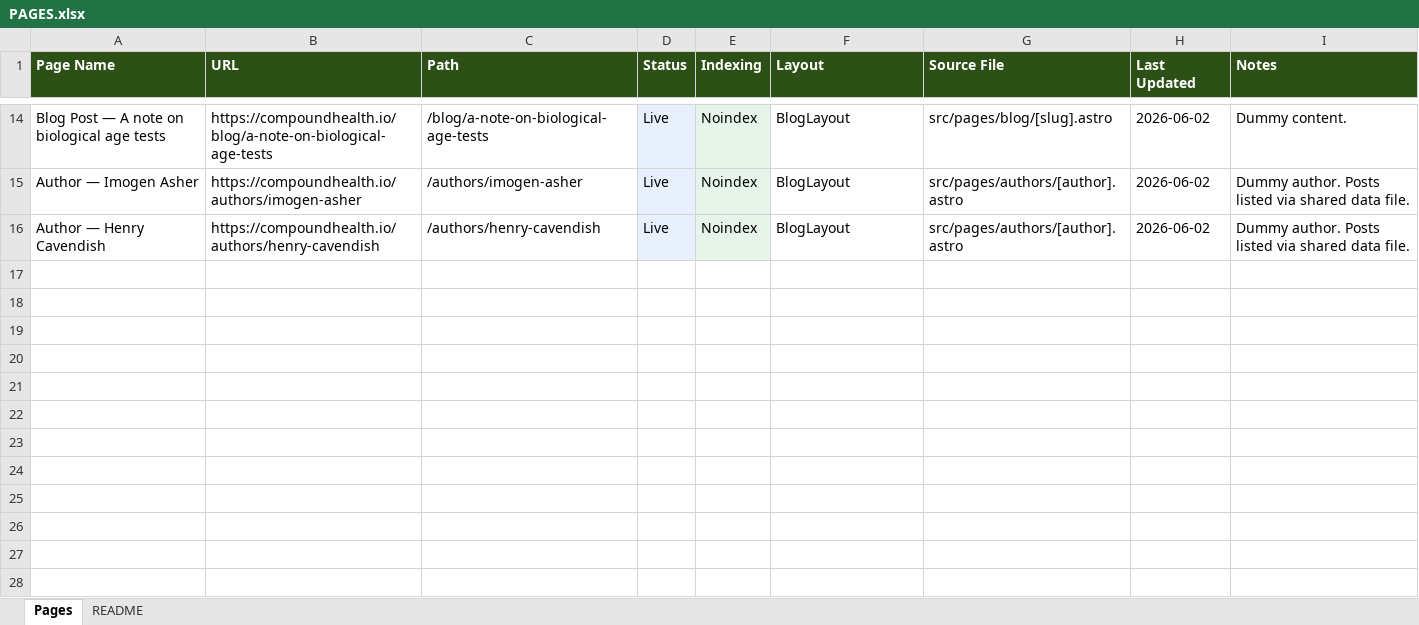
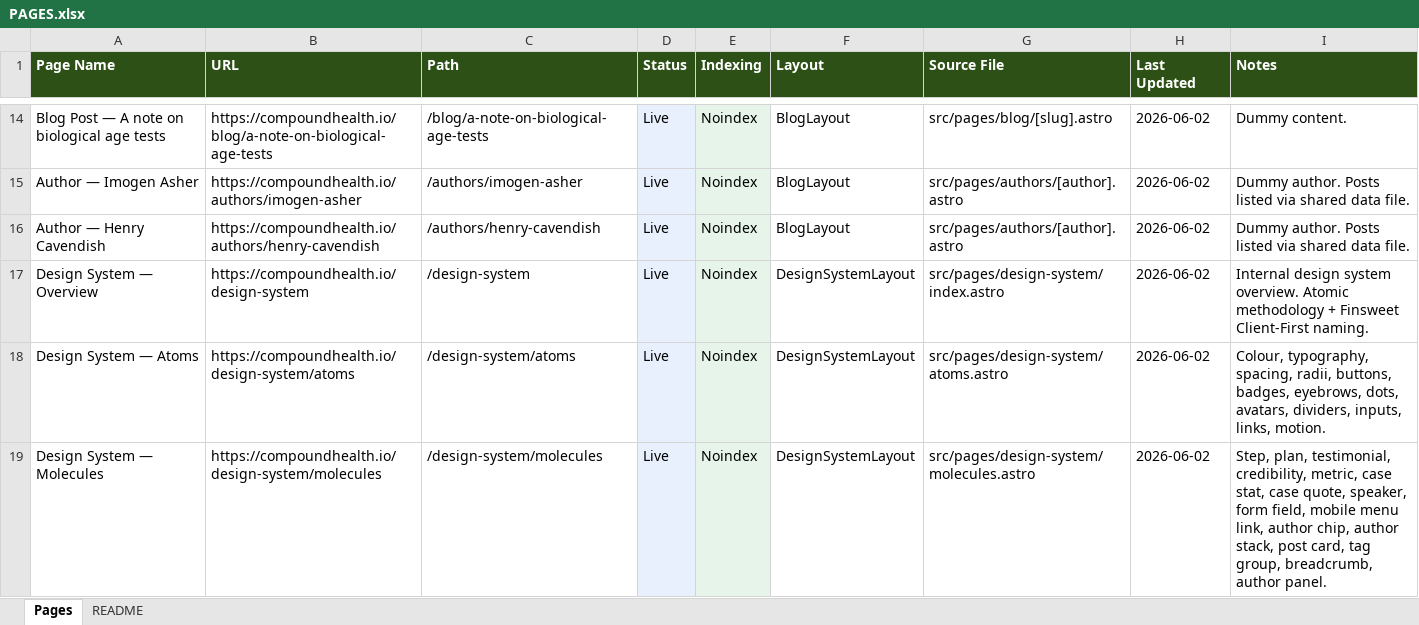
Before and after one commit to blottmarketing/compound-health, an Excel workbook: PAGES.xlsx, sheet Pages, drawn as a sheet; only a part is shown, gaps mark what is left out; values as stored, in another font and other column widths than the file's, no borders; the diff names each change by its address in the sheet, - before the commit and + after, or states it on an @@ line.

```diff
--- a/PAGES.xlsx (sheet Pages)
+++ b/PAGES.xlsx (sheet Pages)
+row 17: Design System — Overview | https://compoundhealth.io/design-system | /design-system | Live | Noindex | DesignSystemLayout | src/pages/design-system/index.astro | 2026-06-02 | Internal design system overview. Atomic methodology + Finsweet Client-First naming.
+row 18: Design System — Atoms | https://compoundhealth.io/design-system/atoms | /design-system/atoms | Live | Noindex | DesignSystemLayout | src/pages/design-system/atoms.astro | 2026-06-02 | Colour, typography, spacing, radii, buttons, badges, eyebrows, dots, avatars, dividers, inputs, links, motion.
+row 19: Design System — Molecules | https://compoundhealth.io/design-system/molecules | /design-system/molecules | Live | Noindex | DesignSystemLayout | src/pages/design-system/molecules.astro | 2026-06-02 | Step, plan, testimonial, credibility, metric, case stat, case quote, speaker, form field, mobile menu link, author chip, author stack, post card, tag group, breadcrumb, author panel.
```
Also changed, not shown: 9 other files.
